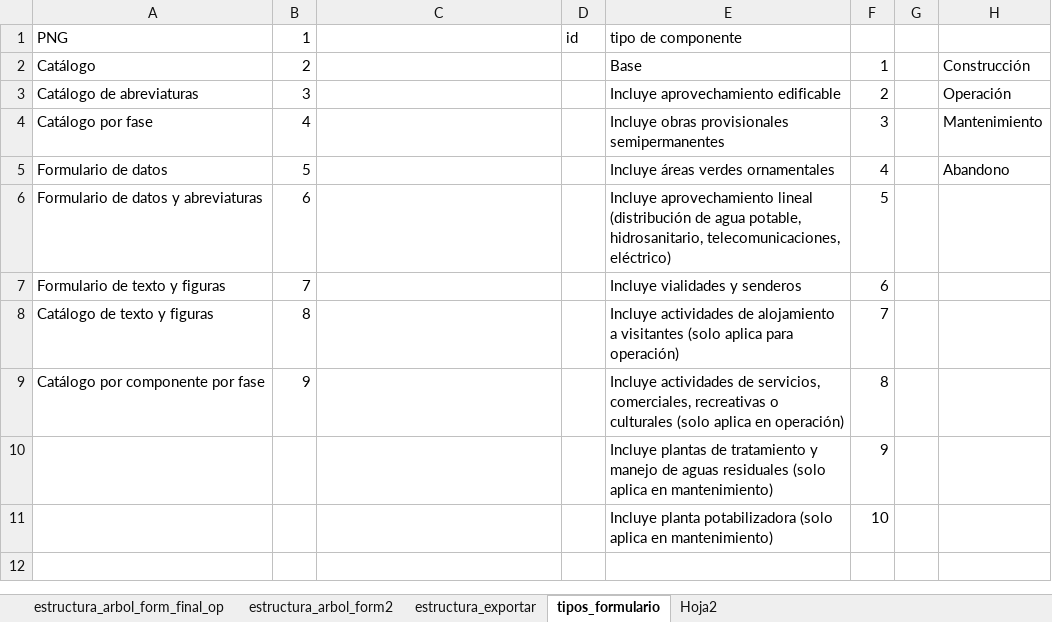
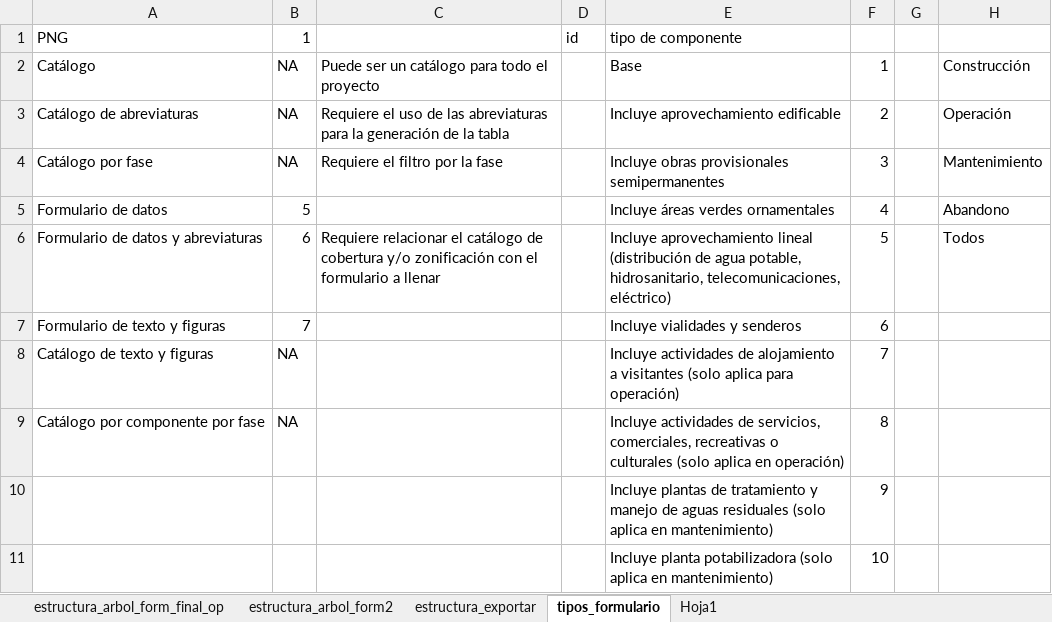
Before and after one commit to vichdzgeo/sigreport, an Excel workbook: pangea/estructura_arbol_form_v3.xlsx, sheet tipos_formulario, drawn as a sheet; values as stored, in another font and other column widths than the file's, no borders; the diff names each change by its address in the sheet, - before the commit and + after, or states it on an @@ line.

Commit message:
Actualización catalogos
Funcionalidad de buscar en el catálogo de insumos, se incorpora ademas el campo para la fase

```diff
--- a/pangea/estructura_arbol_form_v3.xlsx (sheet tipos_formulario)
+++ b/pangea/estructura_arbol_form_v3.xlsx (sheet tipos_formulario)
-sheet tab: Hoja2
+sheet tab: Hoja1
-B2 (1): 2
+B2 (1): NA
-C2: (empty)
+C2: Puede ser un catálogo para todo el proyecto
-B3 (1): 3
+B3 (1): NA
-C3: (empty)
+C3: Requiere el uso de las abreviaturas para la generación de la tabla
-B4 (1): 4
+B4 (1): NA
-C4: (empty)
+C4: Requiere el filtro por la fase
-C6: (empty)
+C6: Requiere relacionar el catálogo de cobertura y/o zonificación con el formulario a llenar
-H6: (empty)
+H6: Todos
-B8 (1): 8
+B8 (1): NA
-B9 (1): 9
+B9 (1): NA
```
Also changed, not shown: sheet estructura_arbol_form_final_op, sheet estructura_exportar, sheet estructura_arbol_form2, formulas that keep their value, pangea/catalogos_capII_15_abr_21.xlsx, 7 other files.
